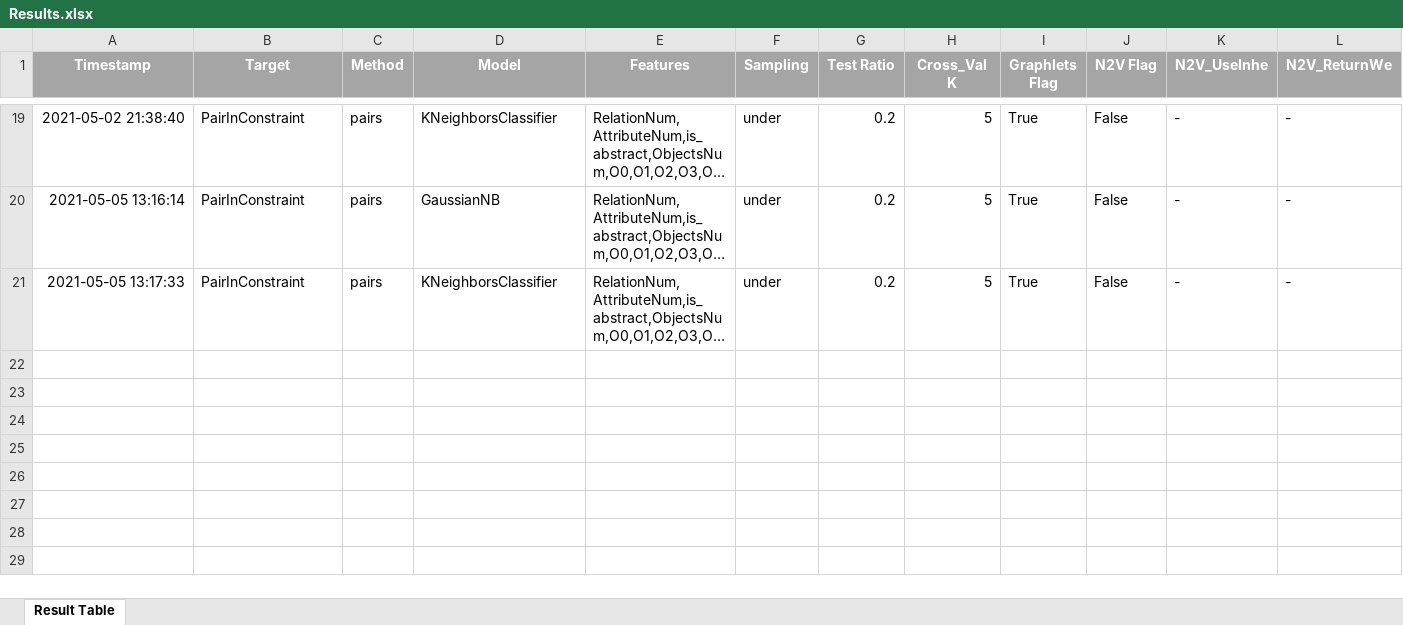
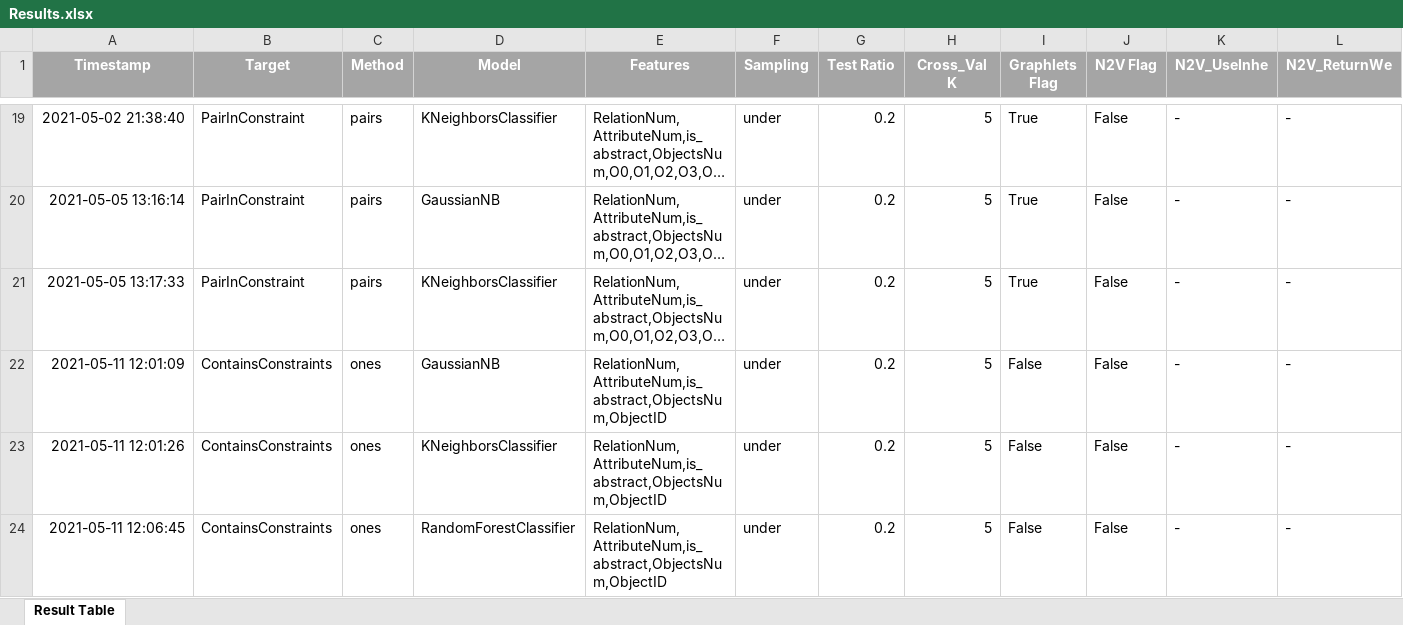
Before and after one commit to amitthewolf/OCLRecommendation, an Excel workbook: Outputs/Results.xlsx, sheet Result Table, drawn as a sheet; only a part is shown, gaps mark what is left out; long unchanged cells end in …; values as stored, in another font and other column widths than the file's, no borders; rows hold the shown columns only; the diff names each change by its address in the sheet, - before the commit and + after, or states it on an @@ line.

```diff
--- a/Outputs/Results.xlsx (sheet Result Table)
+++ b/Outputs/Results.xlsx (sheet Result Table)
+row 22: 2021-05-11 12:01:09 | ContainsConstraints | ones | GaussianNB | RelationNum,AttributeNum,is_abstract,ObjectsNum,ObjectID | under | 0.2 | 5 | False | False | - | -
+row 23: 2021-05-11 12:01:26 | ContainsConstraints | ones | KNeighborsClassifier | RelationNum,AttributeNum,is_abstract,ObjectsNum,ObjectID | under | 0.2 | 5 | False | False | - | -
+row 24: 2021-05-11 12:06:45 | ContainsConstraints | ones | RandomForestClassifier | RelationNum,AttributeNum,is_abstract,ObjectsNum,ObjectID | under | 0.2 | 5 | False | False | - | -
```
Also changed, not shown: 6 other files.
